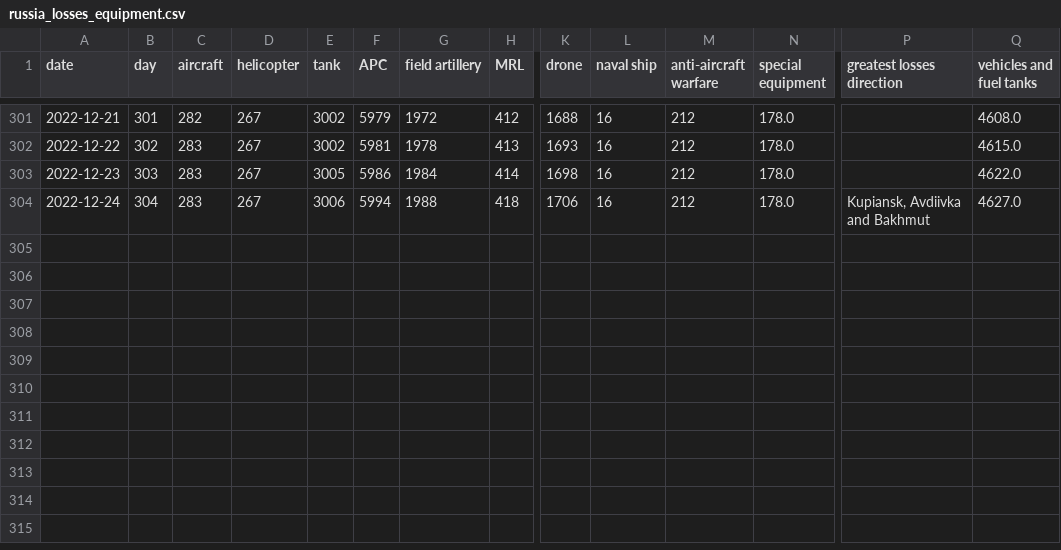
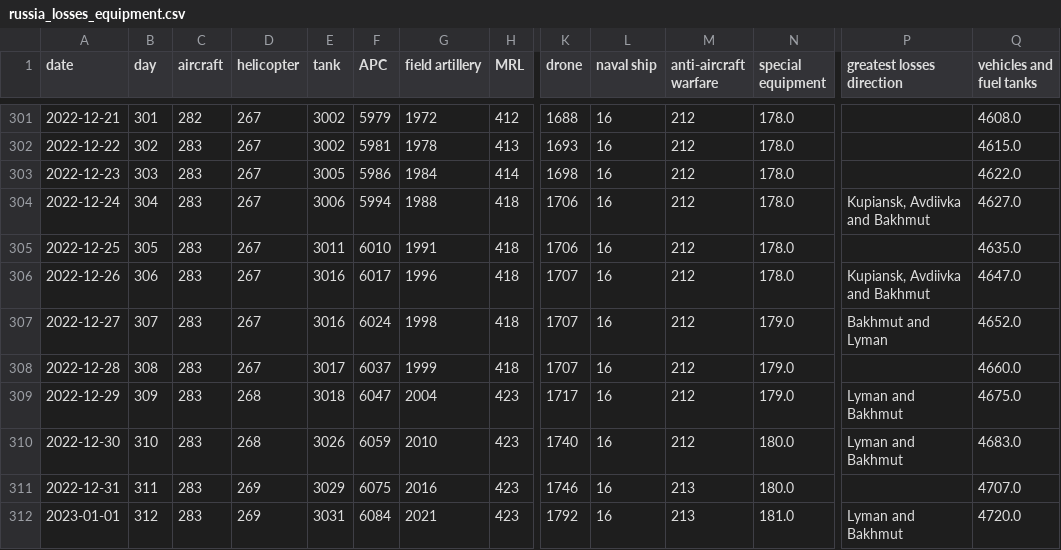
Before and after one commit to weiyuet/Russo-Ukrainian_War, a CSV file: data/russia_losses_equipment.csv, drawn as a sheet; only a part is shown, gaps mark what is left out; rows hold the shown columns only; the diff names each change by its address in the sheet, - before the commit and + after, or states it on an @@ line.

```diff
--- a/data/russia_losses_equipment.csv
+++ b/data/russia_losses_equipment.csv
+row 305: 2022-12-25 | 305 | 283 | 267 | 3011 | 6010 | 1991 | 418 | 1706 | 16 | 212 | 178.0 |  | 4635.0
+row 306: 2022-12-26 | 306 | 283 | 267 | 3016 | 6017 | 1996 | 418 | 1707 | 16 | 212 | 178.0 | Kupiansk, Avdiivka and Bakhmut | 4647.0
+row 307: 2022-12-27 | 307 | 283 | 267 | 3016 | 6024 | 1998 | 418 | 1707 | 16 | 212 | 179.0 | Bakhmut and Lyman | 4652.0
+row 308: 2022-12-28 | 308 | 283 | 267 | 3017 | 6037 | 1999 | 418 | 1707 | 16 | 212 | 179.0 |  | 4660.0
+row 309: 2022-12-29 | 309 | 283 | 268 | 3018 | 6047 | 2004 | 423 | 1717 | 16 | 212 | 179.0 | Lyman and Bakhmut | 4675.0
+row 310: 2022-12-30 | 310 | 283 | 268 | 3026 | 6059 | 2010 | 423 | 1740 | 16 | 212 | 180.0 | Lyman and Bakhmut | 4683.0
+row 311: 2022-12-31 | 311 | 283 | 269 | 3029 | 6075 | 2016 | 423 | 1746 | 16 | 213 | 180.0 |  | 4707.0
+row 312: 2023-01-01 | 312 | 283 | 269 | 3031 | 6084 | 2021 | 423 | 1792 | 16 | 213 | 181.0 | Lyman and Bakhmut | 4720.0
```
Also changed, not shown: data/russia_losses_personnel.csv, 3 other files.
